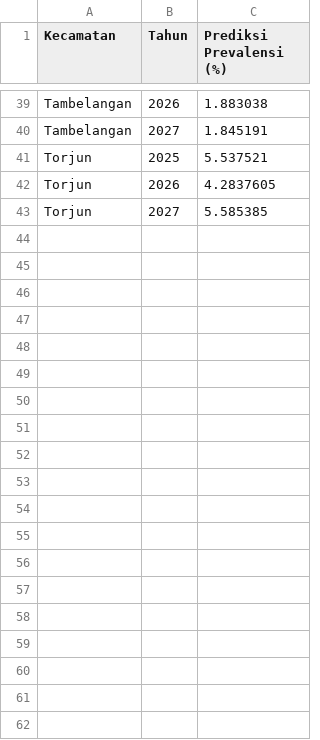
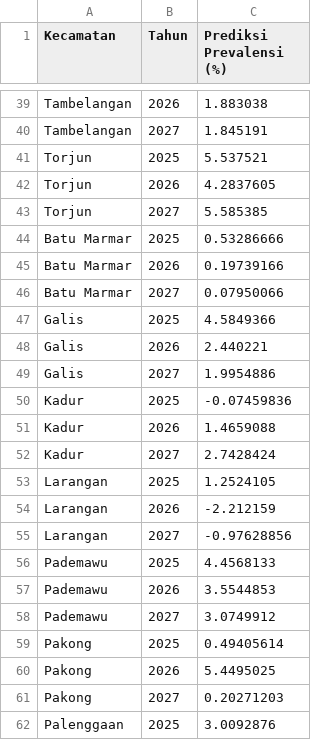
Before and after one commit to Lealwa/stunting_hybrid, a CSV file: data/prediksi_stunting.csv, drawn as a sheet; only a part is shown, gaps mark what is left out; the diff covers the shown part only; the diff names each change by its address in the sheet, - before the commit and + after, or states it on an @@ line.

```diff
--- a/data/prediksi_stunting.csv
+++ b/data/prediksi_stunting.csv
+row 44: Batu Marmar | 2025 | 0.53286666
+row 45: Batu Marmar | 2026 | 0.19739166
+row 46: Batu Marmar | 2027 | 0.07950066
+row 47: Galis | 2025 | 4.5849366
+row 48: Galis | 2026 | 2.440221
+row 49: Galis | 2027 | 1.9954886
+row 50: Kadur | 2025 | -0.07459836
+row 51: Kadur | 2026 | 1.4659088
+row 52: Kadur | 2027 | 2.7428424
+row 53: Larangan | 2025 | 1.2524105
+row 54: Larangan | 2026 | -2.212159
+row 55: Larangan | 2027 | -0.97628856
+row 56: Pademawu | 2025 | 4.4568133
+row 57: Pademawu | 2026 | 3.5544853
+row 58: Pademawu | 2027 | 3.0749912
+row 59: Pakong | 2025 | 0.49405614
+row 60: Pakong | 2026 | 5.4495025
+row 61: Pakong | 2027 | 0.20271203
+row 62: Palenggaan | 2025 | 3.0092876
```
Also changed, not shown: 20 added rows elsewhere in this file, data/stunting_kecamatan.csv, 1 other file.
